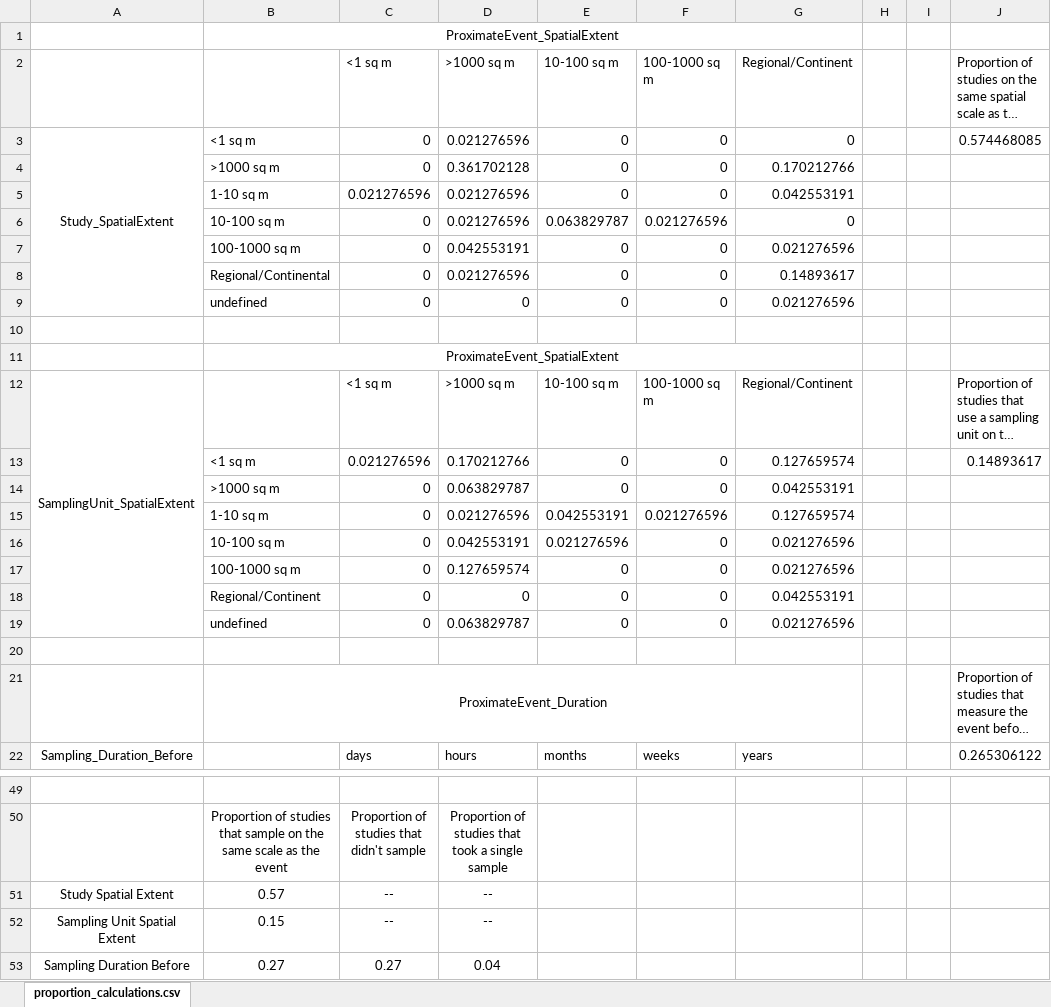
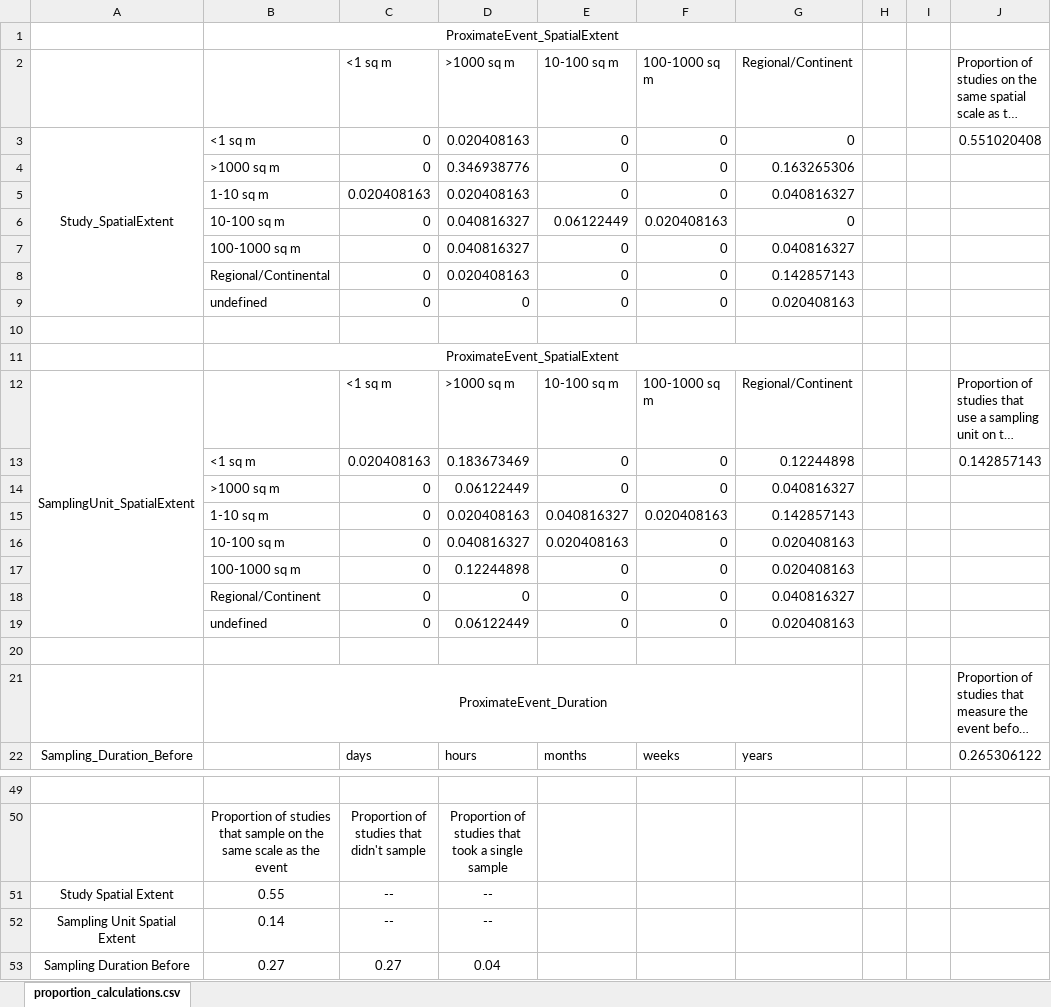
Before and after one commit to Rssmith218/Eco_Extreme, an Excel workbook: Unique_analysis/proportion_calculations_unique.xlsx, sheet proportion_calculations.csv, drawn as a sheet; only a part is shown, gaps mark what is left out; long unchanged cells end in …; values as stored, in another font and other column widths than the file's, no borders; removed rows and columns are numbered as before the commit, all else as after; the diff names each change by its address in the sheet, - before the commit and + after, or states it on an @@ line.

```diff
--- a/Unique_analysis/proportion_calculations_unique.xlsx (sheet proportion_calculations.csv)
+++ b/Unique_analysis/proportion_calculations_unique.xlsx (sheet proportion_calculations.csv)
-D3 (>1000 sq m): 0.021276596
+D3 (>1000 sq m): 0.020408163
-J3: 0.574468085
+J3: 0.551020408
-D4 (>1000 sq m): 0.361702128
+D4 (>1000 sq m): 0.346938776
-G4 (Regional/Continent): 0.170212766
+G4 (Regional/Continent): 0.163265306
-C5 (<1 sq m): 0.021276596
+C5 (<1 sq m): 0.020408163
-D5 (>1000 sq m): 0.021276596
+D5 (>1000 sq m): 0.020408163
-G5 (Regional/Continent): 0.042553191
+G5 (Regional/Continent): 0.040816327
-D6 (>1000 sq m): 0.021276596
+D6 (>1000 sq m): 0.040816327
-E6 (10-100 sq m): 0.063829787
+E6 (10-100 sq m): 0.06122449
-F6 (100-1000 sq m): 0.021276596
+F6 (100-1000 sq m): 0.020408163
-D7 (>1000 sq m): 0.042553191
+D7 (>1000 sq m): 0.040816327
-G7 (Regional/Continent): 0.021276596
+G7 (Regional/Continent): 0.040816327
-D8 (>1000 sq m): 0.021276596
+D8 (>1000 sq m): 0.020408163
-G8 (Regional/Continent): 0.14893617
+G8 (Regional/Continent): 0.142857143
-G9 (Regional/Continent): 0.021276596
+G9 (Regional/Continent): 0.020408163
-row 13:  | <1 sq m | 0.021276596 | 0.170212766 | 0 | 0 | 0.127659574 |  |  | 0.14893617
+row 13:  | <1 sq m | 0.020408163 | 0.183673469 | 0 | 0 | 0.12244898 |  |  | 0.142857143
-D14 (>1000 sq m): 0.063829787
+D14 (>1000 sq m): 0.06122449
-G14 (Regional/Continent): 0.042553191
+G14 (Regional/Continent): 0.040816327
-row 15:  | 1-10 sq m | 0 | 0.021276596 | 0.042553191 | 0.021276596 | 0.127659574
-row 16:  | 10-100 sq m | 0 | 0.042553191 | 0.021276596 | 0 | 0.021276596
+row 15:  | 1-10 sq m | 0 | 0.020408163 | 0.040816327 | 0.020408163 | 0.142857143
+row 16:  | 10-100 sq m | 0 | 0.040816327 | 0.020408163 | 0 | 0.020408163
-D17 (>1000 sq m): 0.127659574
+D17 (>1000 sq m): 0.12244898
-G17 (Regional/Continent): 0.021276596
+G17 (Regional/Continent): 0.020408163
-G18 (Regional/Continent): 0.042553191
+G18 (Regional/Continent): 0.040816327
-D19 (>1000 sq m): 0.063829787
+D19 (>1000 sq m): 0.06122449
-G19 (Regional/Continent): 0.021276596
+G19 (Regional/Continent): 0.020408163
-B51: 0.57
+B51: 0.55
-B52: 0.15
+B52: 0.14
```
Also changed, not shown: 4 other files.
